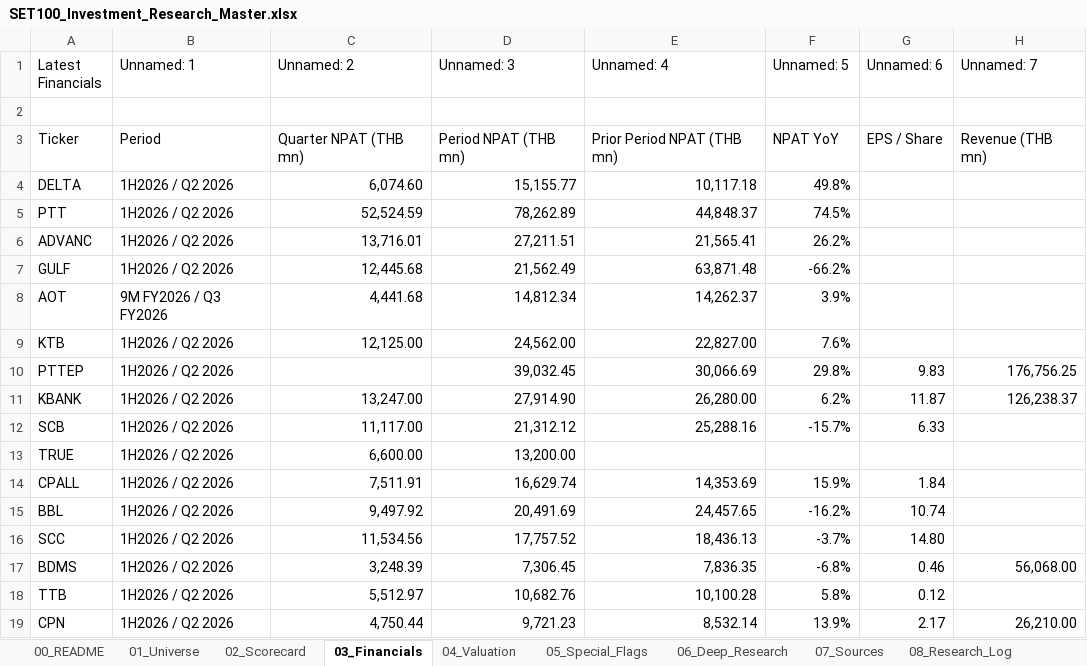
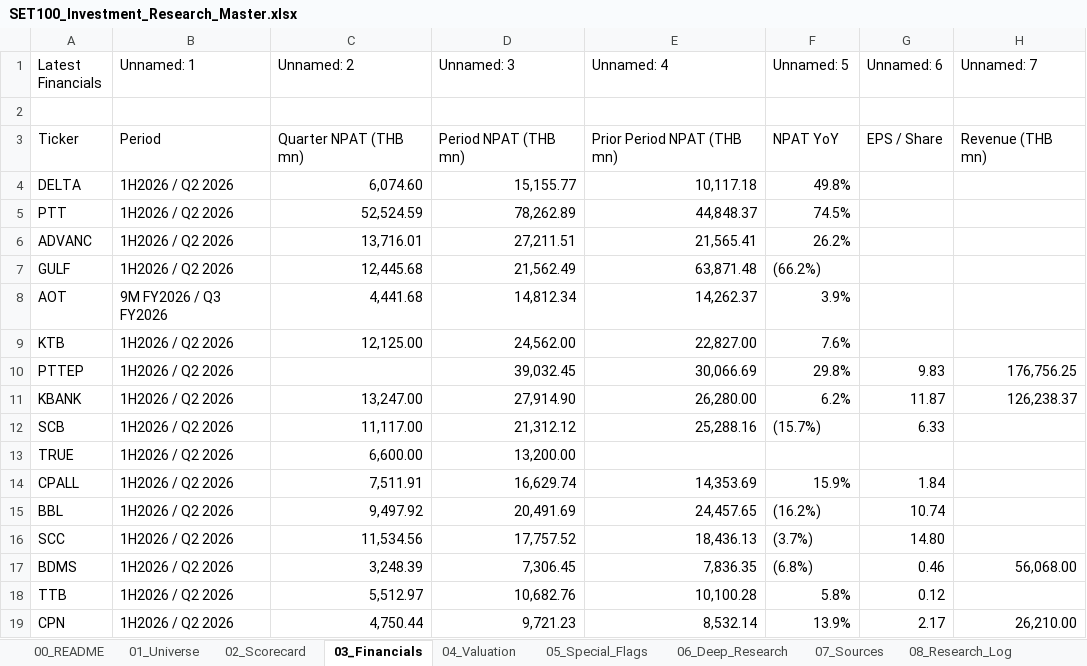
Before and after one commit to KuisJJJ/SET100, an Excel workbook: SET100_Investment_Research_Master.xlsx, sheet 03_Financials, drawn as a sheet; only a part is shown; values as stored, in another font and other column widths than the file's, no cell formats; the diff covers the shown part only; the diff names each change by its address in the sheet, - before the commit and + after, or states it on an @@ line.

```diff
--- a/SET100_Investment_Research_Master.xlsx (sheet 03_Financials)
+++ b/SET100_Investment_Research_Master.xlsx (sheet 03_Financials)
-F7 (Unnamed: 5): -66.2%
+F7 (Unnamed: 5): (66.2%)
-F12 (Unnamed: 5): -15.7%
+F12 (Unnamed: 5): (15.7%)
-F15 (Unnamed: 5): -16.2%
+F15 (Unnamed: 5): (16.2%)
-F16 (Unnamed: 5): -3.7%
+F16 (Unnamed: 5): (3.7%)
-F17 (Unnamed: 5): -6.8%
+F17 (Unnamed: 5): (6.8%)
```
Also changed, not shown: 7 added rows, 2 removed rows and 48 edited cells elsewhere in this sheet, sheet 01_Universe, sheet 07_Sources, sheet 02_Scorecard, sheet 06_Deep_Research, sheet 09_Ranking, sheet 04_Valuation, 4 more sheets, other sheet tabs, cell formats, formulas that keep their value.
